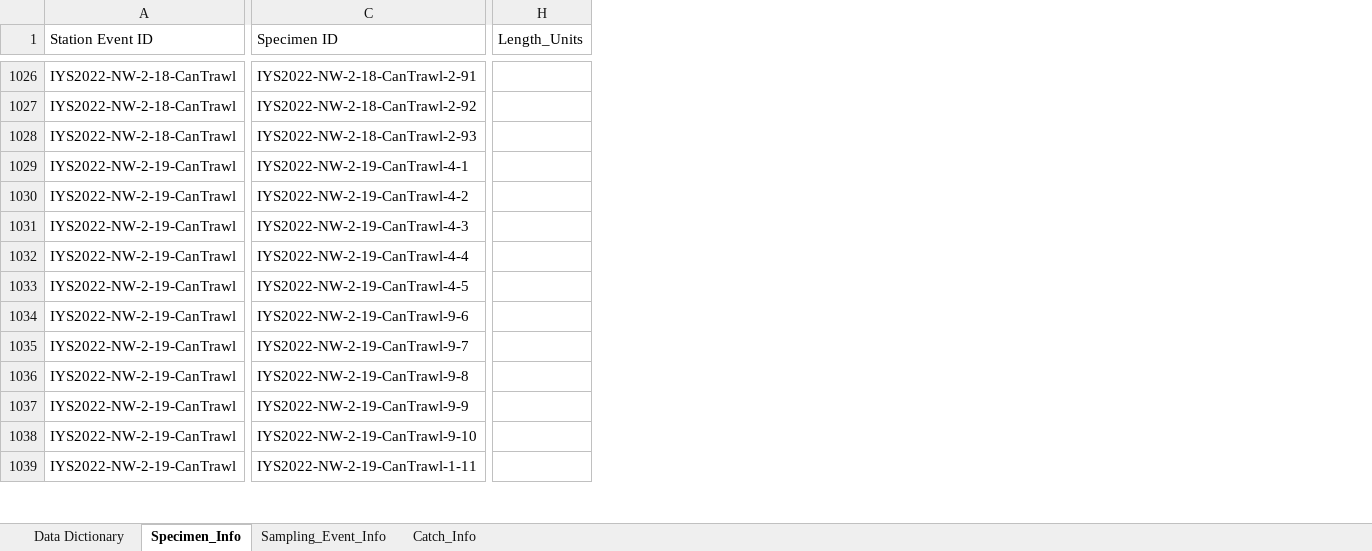
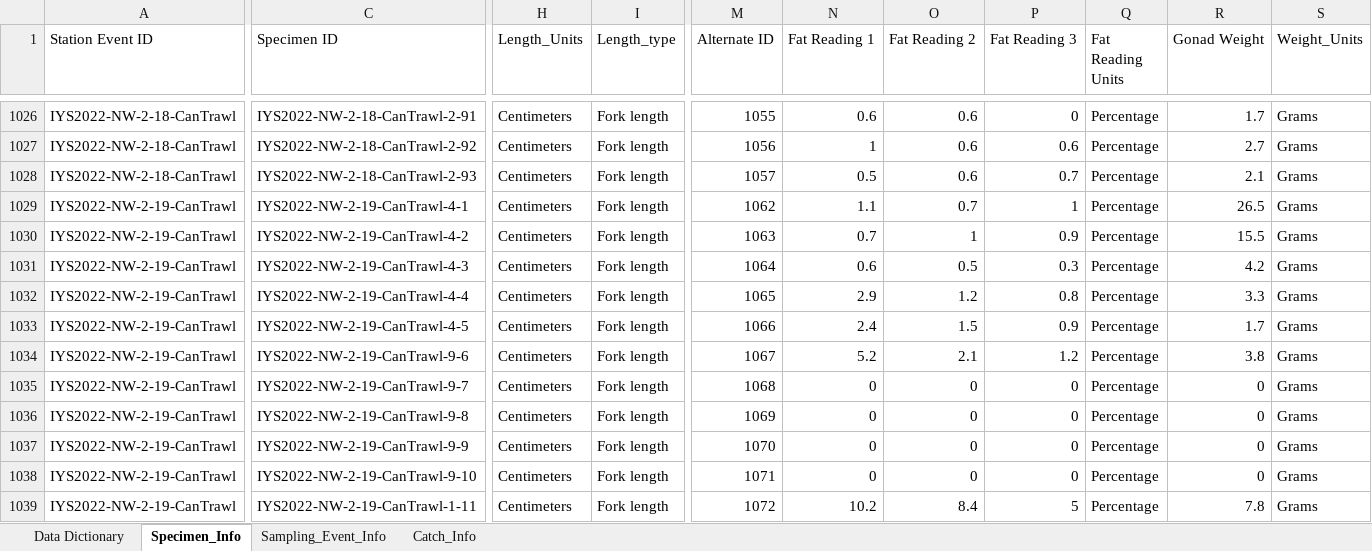
Before and after one commit to international-year-of-the-salmon/2022-NW-Trawl, an Excel workbook: IYS_data_template/IYS2022_NW_Data.xlsx, sheet Specimen_Info, drawn as a sheet; only a part is shown, gaps mark what is left out; values as stored, in another font and other column widths than the file's, no borders; the diff covers the shown part only; the diff names each change by its address in the sheet, - before the commit and + after, or states it on an @@ line.

```diff
--- a/IYS_data_template/IYS2022_NW_Data.xlsx (sheet Specimen_Info)
+++ b/IYS_data_template/IYS2022_NW_Data.xlsx (sheet Specimen_Info)
+column I (Length_type), rows 1026-1039: all Fork length
+column M (Alternate ID), rows 1026-1039: 1055 | 1056 | 1057 | 1062 | 1063 | 1064 | 1065 | 1066 | 1067 | 1068 | 1069 | 1070 | 1071 | 1072
+column N (Fat Reading 1), rows 1026-1039: 0.6 | 1 | 0.5 | 1.1 | 0.7 | 0.6 | 2.9 | 2.4 | 5.2 | 0 | 0 | 0 | 0 | 10.2
+column O (Fat Reading 2), rows 1026-1039: 0.6 | 0.6 | 0.6 | 0.7 | 1 | 0.5 | 1.2 | 1.5 | 2.1 | 0 | 0 | 0 | 0 | 8.4
+column P (Fat Reading 3), rows 1026-1039: 0 | 0.6 | 0.7 | 1 | 0.9 | 0.3 | 0.8 | 0.9 | 1.2 | 0 | 0 | 0 | 0 | 5
+column Q (Fat Reading Units), rows 1026-1039: all Percentage
+column R (Gonad Weight), rows 1026-1039: 1.7 | 2.7 | 2.1 | 26.5 | 15.5 | 4.2 | 3.3 | 1.7 | 3.8 | 0 | 0 | 0 | 0 | 7.8
+column S (Weight_Units), rows 1026-1039: all Grams
-H1026:H1039 (Length_Units): (empty)
+H1026:H1039 (Length_Units): Centimeters
```
Also changed, not shown: 207 edited cells elsewhere in this sheet, sheet Data Dictionary, sheet Sampling_Event_Info, 6 other files.
